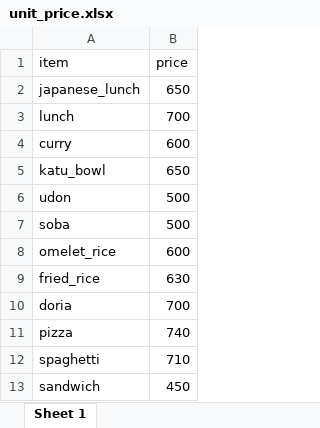
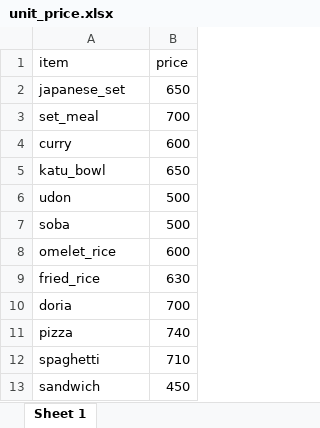
Before and after one commit to matutosi/r-auto-e, an Excel workbook: data/unit_price.xlsx, sheet Sheet 1, drawn as a sheet; values as stored, in another font and other column widths than the file's, no borders; the diff names each change by its address in the sheet, - before the commit and + after, or states it on an @@ line.

```diff
--- a/data/unit_price.xlsx (sheet Sheet 1)
+++ b/data/unit_price.xlsx (sheet Sheet 1)
-A2 (item): japanese_lunch
+A2 (item): japanese_set
-A3 (item): lunch
+A3 (item): set_meal
```
Also changed, not shown: data/answer.xlsx, data/attribute.xlsx, 1 other file.
